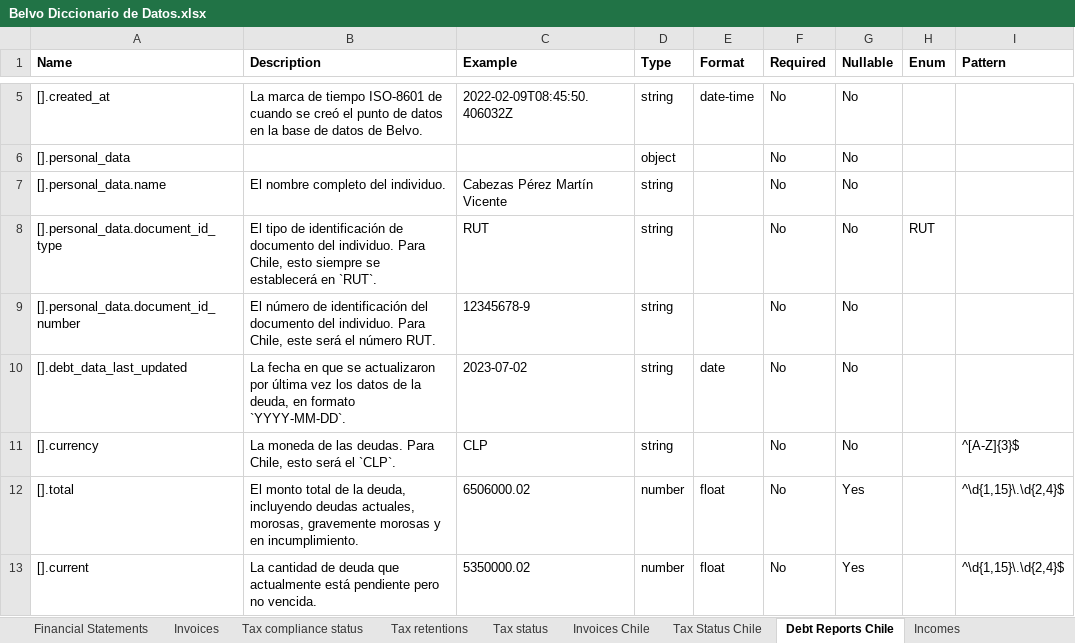
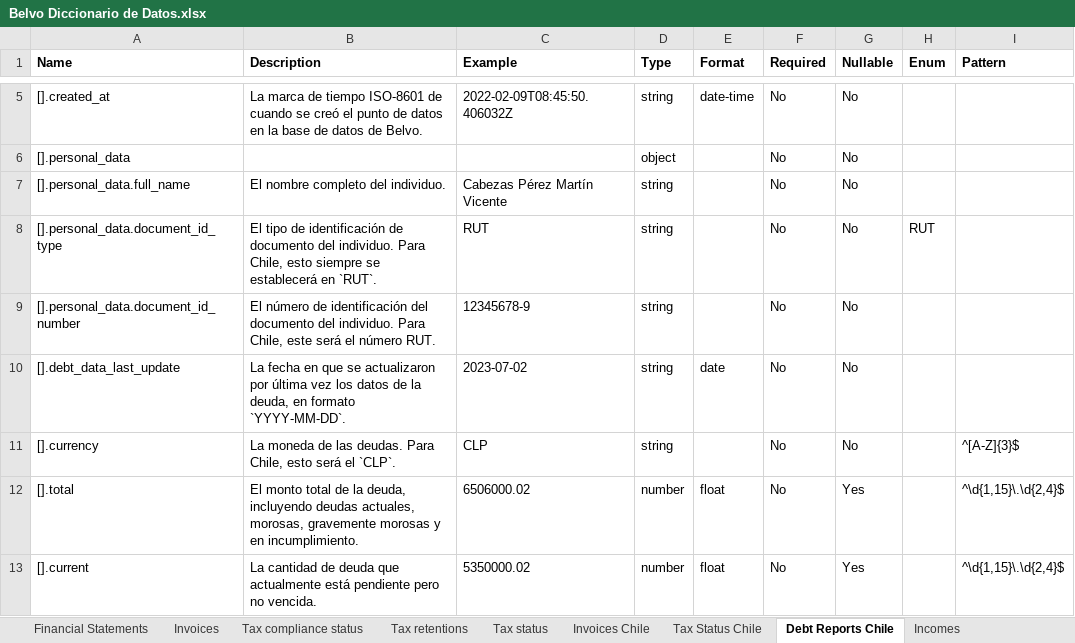
Before and after one commit to belvo-finance-opensource/documentation, an Excel workbook: data_dictionaries/es/Belvo Diccionario de Datos.xlsx, sheet Debt Reports Chile, drawn as a sheet; only a part is shown, gaps mark what is left out; values as stored, in another font and other column widths than the file's, no borders; the diff names each change by its address in the sheet, - before the commit and + after, or states it on an @@ line.

Commit message:
[Fixed] Debt Reports Chile had incorrect key names

```diff
--- a/data_dictionaries/es/Belvo Diccionario de Datos.xlsx (sheet Debt Reports Chile)
+++ b/data_dictionaries/es/Belvo Diccionario de Datos.xlsx (sheet Debt Reports Chile)
-A7 (Name): [].personal_data.name
+A7 (Name): [].personal_data.full_name
-A10 (Name): [].debt_data_last_updated
+A10 (Name): [].debt_data_last_update
```
Also changed, not shown: sheet __ - Declaración de Impuestos 1, sheet __ - Declaración de Impuestos 2, sheet __ - Declaración de Impuestos P, sheet __ - Declaración de Impuestos E, sheet Tax compliance status, sheet Tax retentions, 2 more sheets, other sheet tabs, data_dictionaries/en/Belvo Data Dictionaries.xlsx, data_dictionaries/pt-BR/Belvo Dicionario de Dados.xlsx, 3 other files.
